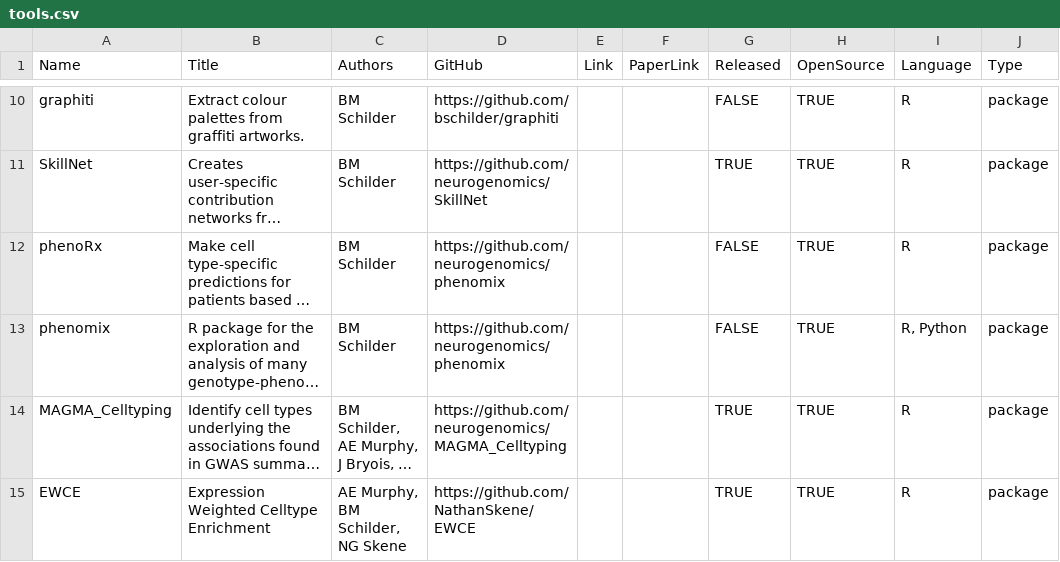
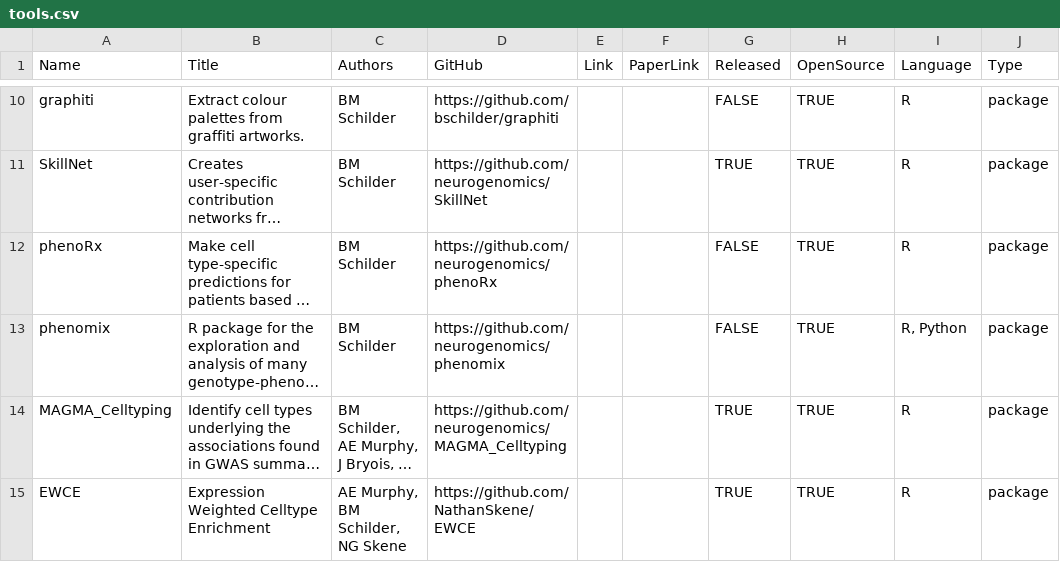
Before and after one commit to bschilder/CV, a CSV file: cv_data/tools.csv, drawn as a sheet; only a part is shown, gaps mark what is left out; long unchanged cells end in …; the diff names each change by its address in the sheet, - before the commit and + after, or states it on an @@ line.

Commit message:
fix phenoRx url [skip ci]

```diff
--- a/cv_data/tools.csv
+++ b/cv_data/tools.csv
-D12 (GitHub): https://github.com/neurogenomics/phenomix
+D12 (GitHub): https://github.com/neurogenomics/phenoRx
```
Also changed, not shown: 1 other file.
